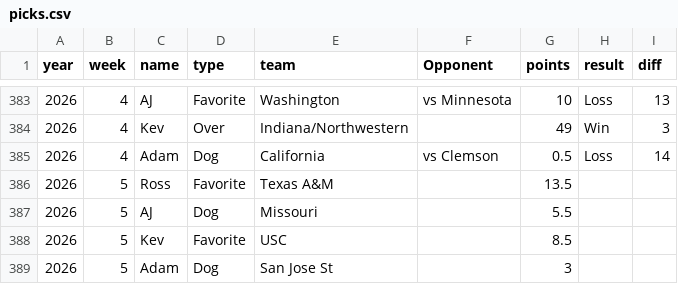
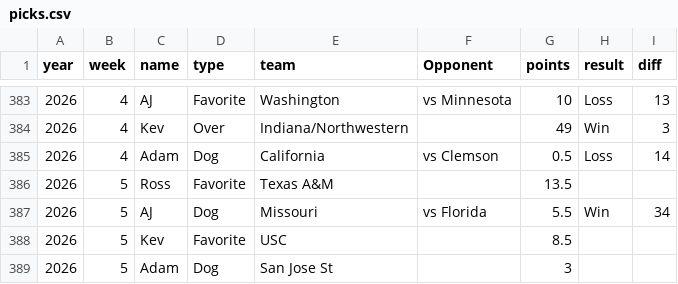
Before and after one commit to kevinjknudson/RBWR, a CSV file: picks.csv, drawn as a sheet; only a part is shown, gaps mark what is left out.

Commit message:
Sync picks from sheet

```diff
--- a/picks.csv
+++ b/picks.csv
@@ -386,3 +386,3 @@ year,week,name,type,team,Opponent,points,result,diff
 2026,5,Ross,Favorite,Texas A&M,,13.5,,
-2026,5,AJ,Dog,Missouri,,5.5,,
+2026,5,AJ,Dog,Missouri,vs Florida,5.5,Win,34
 2026,5,Kev,Favorite,USC,,8.5,,
```
Also changed, not shown: enriched-cache.csv.
